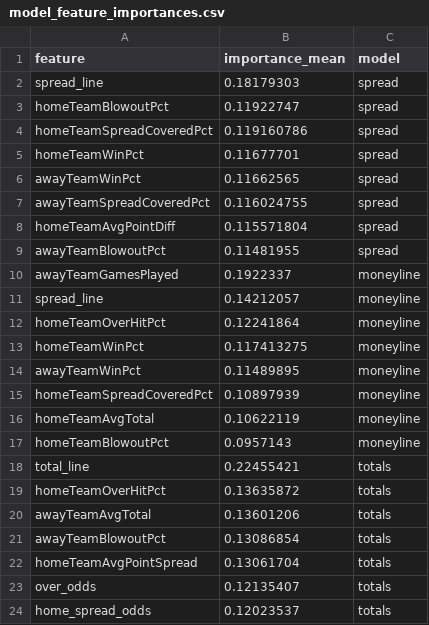
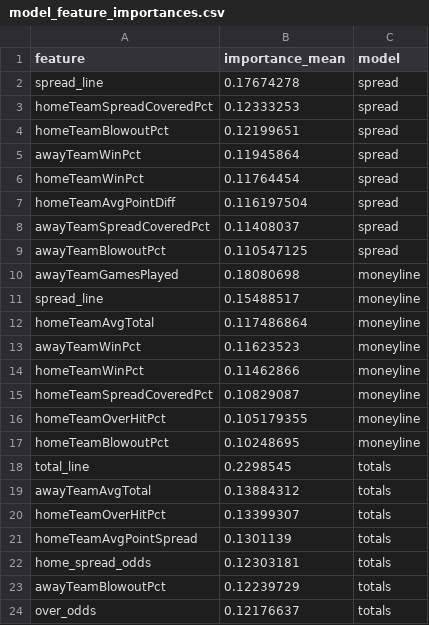
Before and after one commit to gmalbert/nfl-predictions, a CSV file: data_files/model_feature_importances.csv, drawn as a sheet.

```diff
--- a/data_files/model_feature_importances.csv
+++ b/data_files/model_feature_importances.csv
@@ -1,24 +1,24 @@
 feature,importance_mean,model
-spread_line,0.18179303,spread
-homeTeamBlowoutPct,0.11922747,spread
-homeTeamSpreadCoveredPct,0.119160786,spread
-homeTeamWinPct,0.11677701,spread
-awayTeamWinPct,0.11662565,spread
-awayTeamSpreadCoveredPct,0.116024755,spread
-homeTeamAvgPointDiff,0.115571804,spread
-awayTeamBlowoutPct,0.11481955,spread
-awayTeamGamesPlayed,0.1922337,moneyline
-spread_line,0.14212057,moneyline
-homeTeamOverHitPct,0.12241864,moneyline
-homeTeamWinPct,0.117413275,moneyline
-awayTeamWinPct,0.11489895,moneyline
-homeTeamSpreadCoveredPct,0.10897939,moneyline
-homeTeamAvgTotal,0.10622119,moneyline
-homeTeamBlowoutPct,0.0957143,moneyline
-total_line,0.22455421,totals
-homeTeamOverHitPct,0.13635872,totals
-awayTeamAvgTotal,0.13601206,totals
-awayTeamBlowoutPct,0.13086854,totals
-homeTeamAvgPointSpread,0.13061704,totals
-over_odds,0.12135407,totals
-home_spread_odds,0.12023537,totals
+spread_line,0.17674278,spread
+homeTeamSpreadCoveredPct,0.12333253,spread
+homeTeamBlowoutPct,0.12199651,spread
+awayTeamWinPct,0.11945864,spread
+homeTeamWinPct,0.11764454,spread
+homeTeamAvgPointDiff,0.116197504,spread
+awayTeamSpreadCoveredPct,0.11408037,spread
+awayTeamBlowoutPct,0.110547125,spread
+awayTeamGamesPlayed,0.18080698,moneyline
+spread_line,0.15488517,moneyline
+homeTeamAvgTotal,0.117486864,moneyline
+awayTeamWinPct,0.11623523,moneyline
+homeTeamWinPct,0.11462866,moneyline
+homeTeamSpreadCoveredPct,0.10829087,moneyline
+homeTeamOverHitPct,0.105179355,moneyline
+homeTeamBlowoutPct,0.10248695,moneyline
+total_line,0.2298545,totals
+awayTeamAvgTotal,0.13884312,totals
+homeTeamOverHitPct,0.13399307,totals
+homeTeamAvgPointSpread,0.1301139,totals
+home_spread_odds,0.12303181,totals
+awayTeamBlowoutPct,0.12239729,totals
+over_odds,0.12176637,totals
```
Also changed, not shown: data_files/nfl_games_historical.csv, 3 other files.
